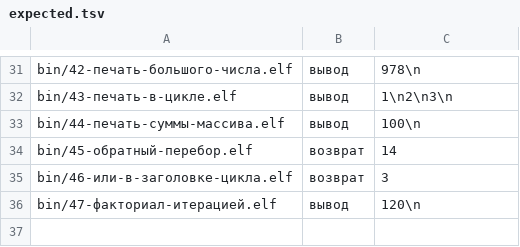
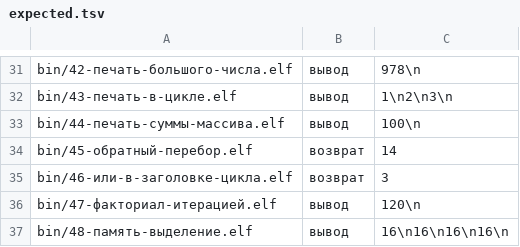
Before and after one commit to mmpfrmvbg/osnova-fabrica, a TSV file: tools/e2k-hardware/expected.tsv, drawn as a sheet; only a part is shown, gaps mark what is left out; the diff names each change by its address in the sheet, - before the commit and + after, or states it on an @@ line.

Commit message:
feat(корпус): запись 48-память-выделение — арена на языке; счётчики 45/36 → 46/37
ЧТО ЗАВЕДЕНО: `examples/48-память-выделение` — цикл выделений по 16 байт, между выделениями
ВЛОЖЕННЫЙ ВЫЗОВ (`шаг`) и печать разности соседних блоков. Эталон — четыре «16»:
печатается РАЗНОСТЬ, а не адрес, потому что адрес арены у VM (4096) и у цели (`0x102000`) разный
по решению, а шаг выделения общий. Поэтому запись годится и VM, и цели.

ПОЧЕМУ СДВИНУТЫ СЧЁТЧИКИ (числа в `src/scripts/examples.audit.test.ts` — приколоты точно):

| было | стало | повод |
|---|---|---|
| `EXPECTED_EXAMPLES` 45 | **46** | новая запись корпуса |
| `EXPECTED_E2K` 36 | **37** | она же объявлена исполняемой на цели |

Проверено: корпус на цели — `48-память-выделение` даёт `31 36 0a` × 4 и код 0 (шлюз `gate:qemu`,
файл `src/scripts/examplesE2k.audit.test.ts`); сторож байтов вывода — `src/e2k/arenaQemu.test.ts`.

КИТ ПЕРЕСОБРАН (`npx tsx src/scripts/e2kHardwareKit.ts`): `bin/48-память-выделение.elf`,
sha256 `3f91ccd6a8159541…`, канал — вывод. Индекс корпуса пересобран
(`npx tsx src/scripts/examplesIndex.ts` → `examples/README.md`).

Разбор операции — `docs/hardware-debt.md` §3.89.

```diff
--- a/tools/e2k-hardware/expected.tsv
+++ b/tools/e2k-hardware/expected.tsv
+row 37: bin/48-память-выделение.elf | вывод | 16\n16\n16\n16\n
```
Also changed, not shown: 6 other files.
